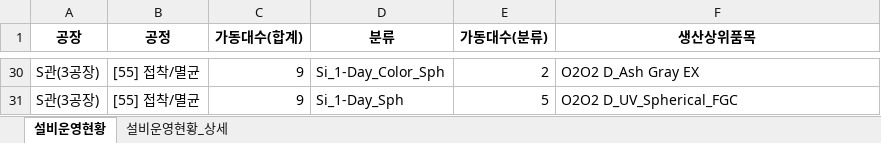
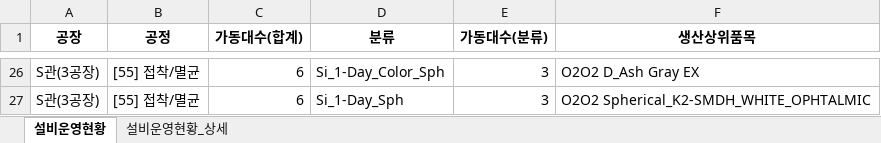
Before and after one commit to lcmin16-prog/Production_Dashboard, an Excel workbook: 생산실적현황(설비운영현황).xlsx, sheet 설비운영현황, drawn as a sheet; only a part is shown, gaps mark what is left out; values as stored, in another font and other column widths than the file's, no borders; addresses are those after the commit; the diff covers the shown part only; the diff names each change by its address in the sheet, - before the commit and + after, or states it on an @@ line.

```diff
--- a/생산실적현황(설비운영현황).xlsx (sheet 설비운영현황)
+++ b/생산실적현황(설비운영현황).xlsx (sheet 설비운영현황)
-C26:C27 (가동대수(합계)): 9
+C26:C27 (가동대수(합계)): 6
-E26 (가동대수(분류)): 2
+E26 (가동대수(분류)): 3
-E27 (가동대수(분류)): 5
+E27 (가동대수(분류)): 3
-F27 (생산상위품목): O2O2 D_UV_Spherical_FGC
+F27 (생산상위품목): O2O2 Spherical_K2-SMDH_WHITE_OPHTALMIC
```
Also changed, not shown: 4 removed rows and 32 edited cells elsewhere in this sheet, sheet 설비운영현황_상세, 3 other files.
